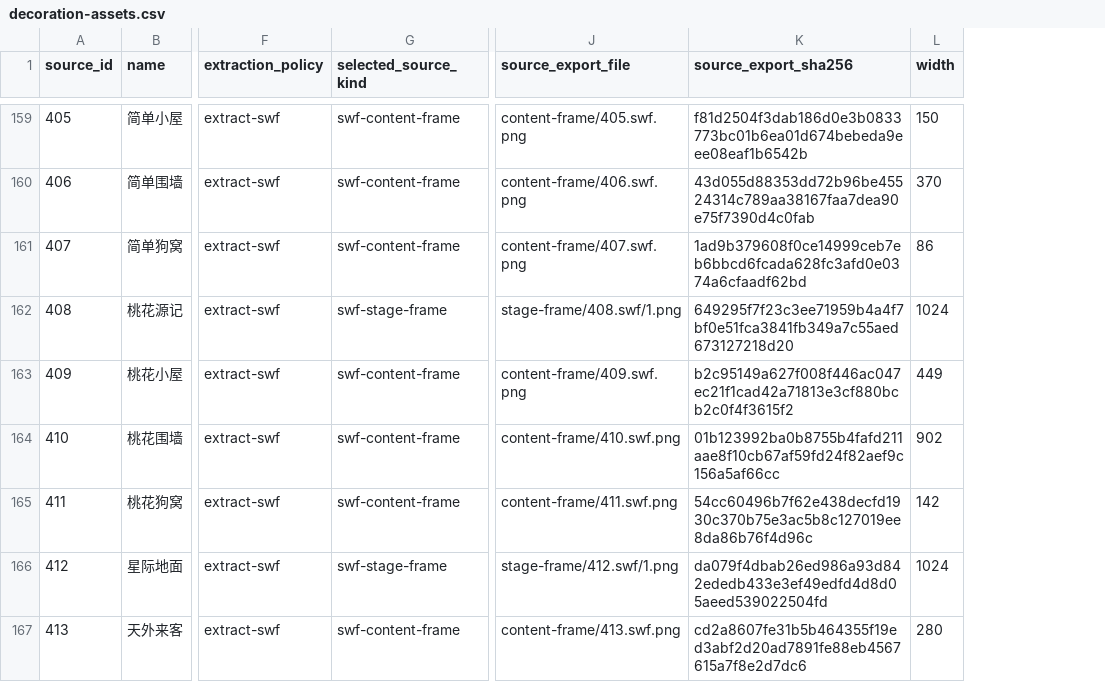
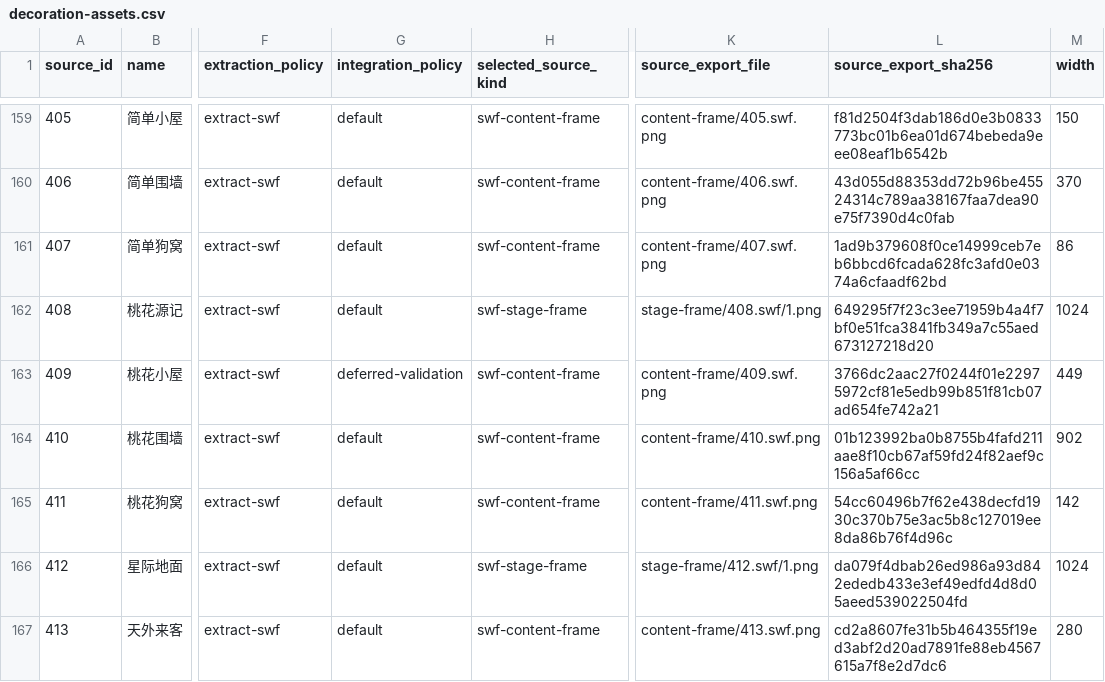
Before and after one commit to grandtiny/party-games, a CSV file: docs/manor-assets/decoration-assets.csv, drawn as a sheet; only a part is shown, gaps mark what is left out; addresses are those after the commit; the diff covers the shown part only; the diff names each change by its address in the sheet, - before the commit and + after, or states it on an @@ line.

Commit message:
docs(manor): define legacy asset integration policy

```diff
--- a/docs/manor-assets/decoration-assets.csv
+++ b/docs/manor-assets/decoration-assets.csv
+column G (integration_policy), rows 159-167: default | default | default | default | deferred-validation | default | default | default | default
-L163 (source_export_sha256): b2c95149a627f008f446ac047ec21f1cad42a71813e3cf880bcb2c0f4f3615f2
+L163 (source_export_sha256): 3766dc2aac27f0244f01e22975972cf81e5edb99b851f81cb07ad654fe742a21
```
Also changed, not shown: 31 edited cells elsewhere in this file, docs/manor-assets/asset-review-issues.csv, docs/manor-assets/decorations.csv, 6 other files.
